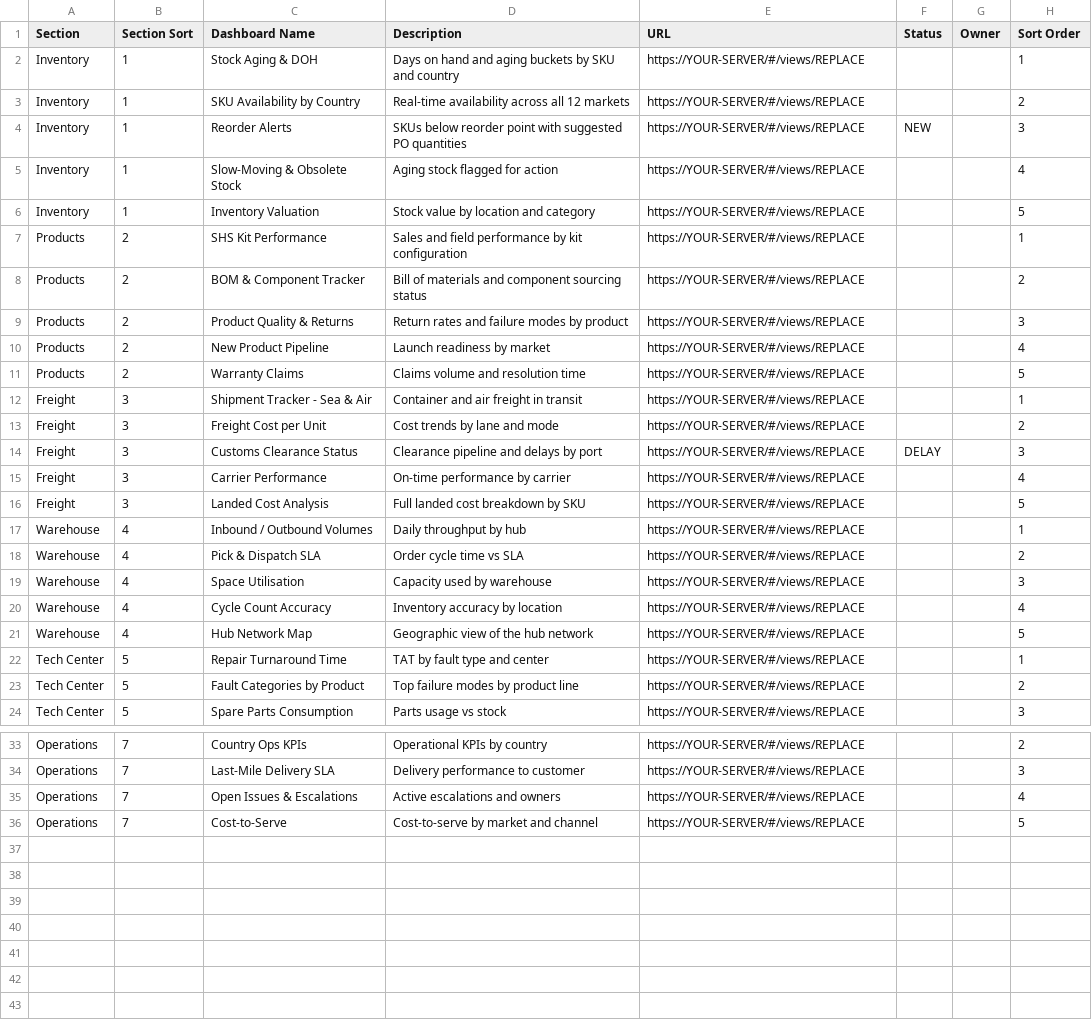
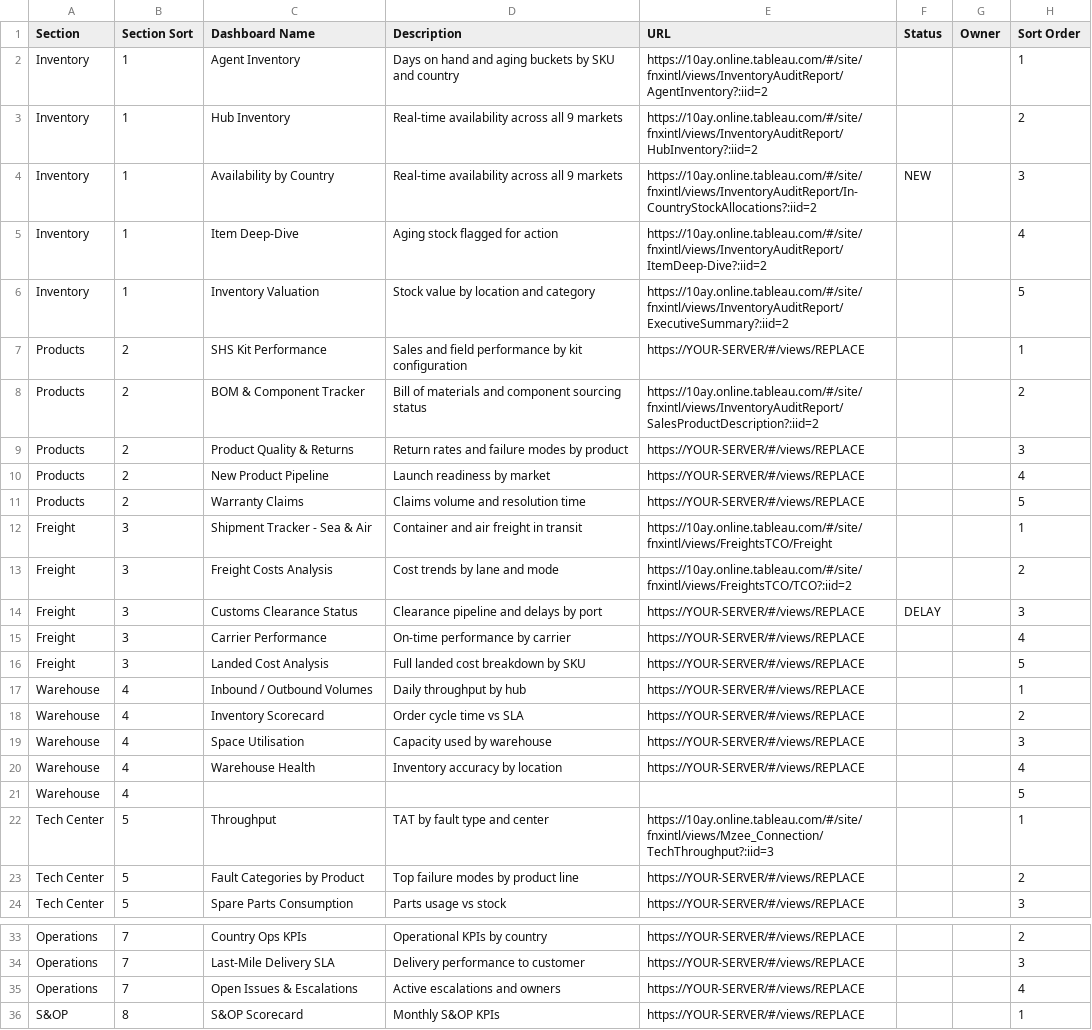
Before and after one commit to amcelvis/CT-Homepage, a CSV file: dashboard-registry.csv, drawn as a sheet; only a part is shown, gaps mark what is left out.

Commit message:
added a few urls to inventory

```diff
--- a/dashboard-registry.csv
+++ b/dashboard-registry.csv
@@ -1,9 +1,9 @@
 Section,Section Sort,Dashboard Name,Description,URL,Status,Owner,Sort Order
-Inventory,1,Stock Aging & DOH,Days on hand and aging buckets by SKU and country,https://YOUR-SERVER/#/views/REPLACE,,,1
-Inventory,1,SKU Availability by Country,Real-time availability across all 12 markets,https://YOUR-SERVER/#/views/REPLACE,,,2
-Inventory,1,Reorder Alerts,SKUs below reorder point with suggested PO quantities,https://YOUR-SERVER/#/views/REPLACE,NEW,,3
-Inventory,1,Slow-Moving & Obsolete Stock,Aging stock flagged for action,https://YOUR-SERVER/#/views/REPLACE,,,4
-Inventory,1,Inventory Valuation,Stock value by location and category,https://YOUR-SERVER/#/views/REPLACE,,,5
+Inventory,1,Agent Inventory,Days on hand and aging buckets by SKU and country,https://10ay.online.tableau.com/#/site/fnxintl/views/InventoryAuditReport/AgentInventory?:iid=2,,,1
+Inventory,1,Hub Inventory,Real-time availability across all 9 markets,https://10ay.online.tableau.com/#/site/fnxintl/views/InventoryAuditReport/HubInventory?:iid=2,,,2
+Inventory,1,Availability by Country,Real-time availability across all 9 markets,https://10ay.online.tableau.com/#/site/fnxintl/views/InventoryAuditReport/In-CountryStockAllocations?:iid=2,NEW,,3
+Inventory,1,Item Deep-Dive,Aging stock flagged for action,https://10ay.online.tableau.com/#/site/fnxintl/views/InventoryAuditReport/ItemDeep-Dive?:iid=2,,,4
+Inventory,1,Inventory Valuation,Stock value by location and category,https://10ay.online.tableau.com/#/site/fnxintl/views/InventoryAuditReport/ExecutiveSummary?:iid=2,,,5
 Products,2,SHS Kit Performance,Sales and field performance by kit configuration,https://YOUR-SERVER/#/views/REPLACE,,,1
-Products,2,BOM & Component Tracker,Bill of materials and component sourcing status,https://YOUR-SERVER/#/views/REPLACE,,,2
+Products,2,BOM & Component Tracker,Bill of materials and component sourcing status,https://10ay.online.tableau.com/#/site/fnxintl/views/InventoryAuditReport/SalesProductDescription?:iid=2,,,2
 Products,2,Product Quality & Returns,Return rates and failure modes by product,https://YOUR-SERVER/#/views/REPLACE,,,3
@@ -11,4 +11,4 @@ Products,2,New Product Pipeline,Launch readiness by market,https://YOUR-SERVER/#
 Products,2,Warranty Claims,Claims volume and resolution time,https://YOUR-SERVER/#/views/REPLACE,,,5
-Freight,3,Shipment Tracker - Sea & Air,Container and air freight in transit,https://YOUR-SERVER/#/views/REPLACE,,,1
-Freight,3,Freight Cost per Unit,Cost trends by lane and mode,https://YOUR-SERVER/#/views/REPLACE,,,2
+Freight,3,Shipment Tracker - Sea & Air,Container and air freight in transit,https://10ay.online.tableau.com/#/site/fnxintl/views/FreightsTCO/Freight,,,1
+Freight,3,Freight Costs Analysis,Cost trends by lane and mode,https://10ay.online.tableau.com/#/site/fnxintl/views/FreightsTCO/TCO?:iid=2,,,2
 Freight,3,Customs Clearance Status,Clearance pipeline and delays by port,https://YOUR-SERVER/#/views/REPLACE,DELAY,,3
@@ -17,7 +17,7 @@ Freight,3,Landed Cost Analysis,Full landed cost breakdown by SKU,https://YOUR-SE
 Warehouse,4,Inbound / Outbound Volumes,Daily throughput by hub,https://YOUR-SERVER/#/views/REPLACE,,,1
-Warehouse,4,Pick & Dispatch SLA,Order cycle time vs SLA,https://YOUR-SERVER/#/views/REPLACE,,,2
+Warehouse,4,Inventory Scorecard,Order cycle time vs SLA,https://YOUR-SERVER/#/views/REPLACE,,,2
 Warehouse,4,Space Utilisation,Capacity used by warehouse,https://YOUR-SERVER/#/views/REPLACE,,,3
-Warehouse,4,Cycle Count Accuracy,Inventory accuracy by location,https://YOUR-SERVER/#/views/REPLACE,,,4
-Warehouse,4,Hub Network Map,Geographic view of the hub network,https://YOUR-SERVER/#/views/REPLACE,,,5
-Tech Center,5,Repair Turnaround Time,TAT by fault type and center,https://YOUR-SERVER/#/views/REPLACE,,,1
+Warehouse,4,Warehouse Health,Inventory accuracy by location,https://YOUR-SERVER/#/views/REPLACE,,,4
+Warehouse,4,,,,,,5
+Tech Center,5,Throughput,TAT by fault type and center,https://10ay.online.tableau.com/#/site/fnxintl/views/Mzee_Connection/TechThroughput?:iid=3,,,1
 Tech Center,5,Fault Categories by Product,Top failure modes by product line,https://YOUR-SERVER/#/views/REPLACE,,,2
@@ -35,2 +35,2 @@ Operations,7,Last-Mile Delivery SLA,Delivery performance to customer,https://YOU
 Operations,7,Open Issues & Escalations,Active escalations and owners,https://YOUR-SERVER/#/views/REPLACE,,,4
-Operations,7,Cost-to-Serve,Cost-to-serve by market and channel,https://YOUR-SERVER/#/views/REPLACE,,,5
+S&OP,8,S&OP Scorecard,Monthly S&OP KPIs,https://YOUR-SERVER/#/views/REPLACE,,,1
```
